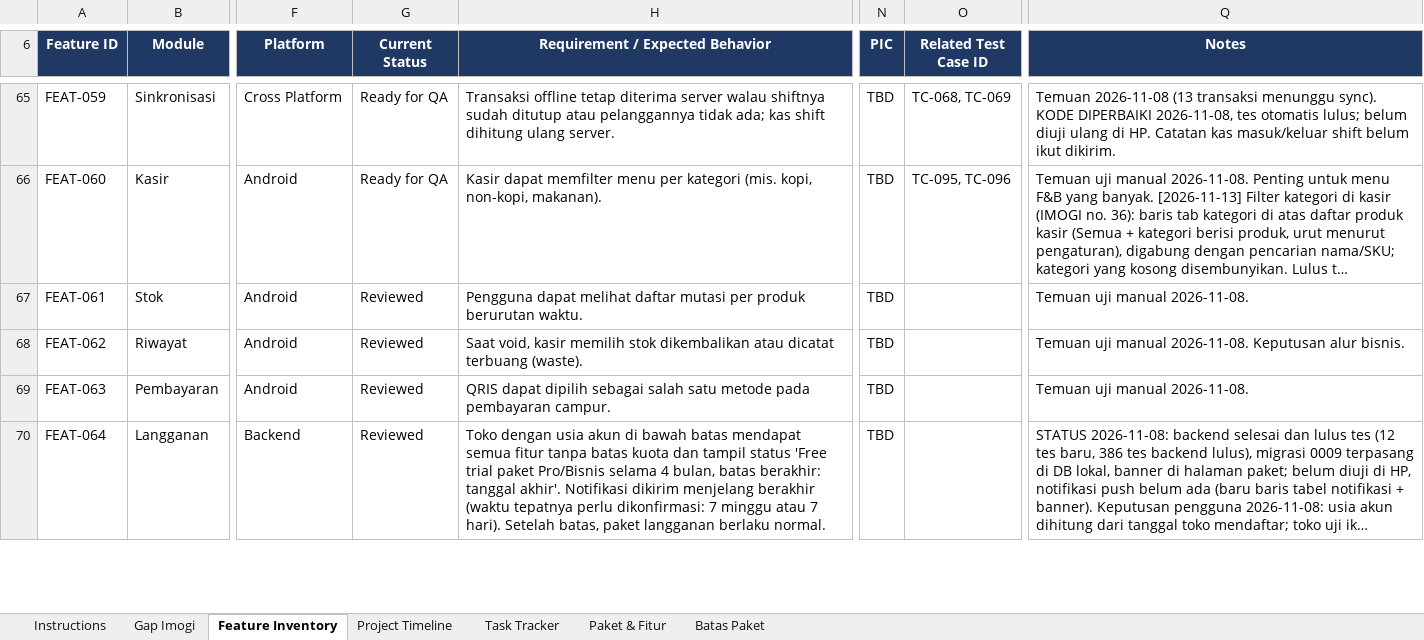
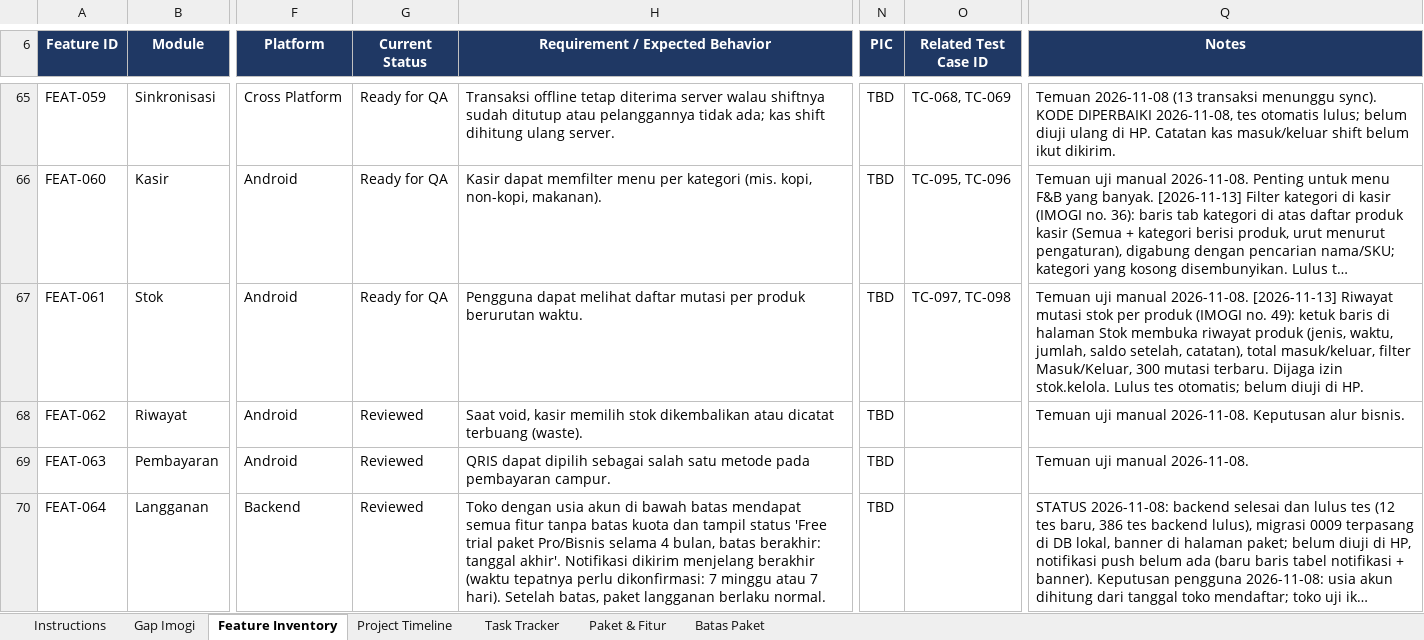
Before and after one commit to imogideveloper/Flutter-Mobile-POS, an Excel workbook: docs/dokumentasi-qa/POS Project Tracker.xlsx, sheet Feature Inventory, drawn as a sheet; only a part is shown, gaps mark what is left out; long unchanged cells end in …; values as stored, in another font and other column widths than the file's, no borders; conditional formats and table styles not drawn; the diff names each change by its address in the sheet, - before the commit and + after, or states it on an @@ line.

```diff
--- a/docs/dokumentasi-qa/POS Project Tracker.xlsx (sheet Feature Inventory)
+++ b/docs/dokumentasi-qa/POS Project Tracker.xlsx (sheet Feature Inventory)
-G67 (Current Status): Reviewed
+G67 (Current Status): Ready for QA
-O67 (Related Test Case ID): (empty)
+O67 (Related Test Case ID): TC-097, TC-098
-Q67 (Notes): …manual 2026-11-08.
+Q67 (Notes): …manual 2026-11-08. [2026-11-13] Riwayat mutasi stok per produk (IMOGI no. 49): ketuk baris di halaman Stok membuka riwayat produk (jenis, waktu, jumlah, saldo setelah, catatan), total masuk/keluar, filter Masuk/Keluar, 300 mutasi terbaru. Dijaga izin stok.kelola. Lulus tes otomatis; belum diuji di HP.
```
Also changed, not shown: sheet Gap Imogi, docs/dokumentasi-qa/POS QA & Testing.xlsx, docs/dokumentasi-qa/POS UAT & Release.xlsx, 14 other files.
